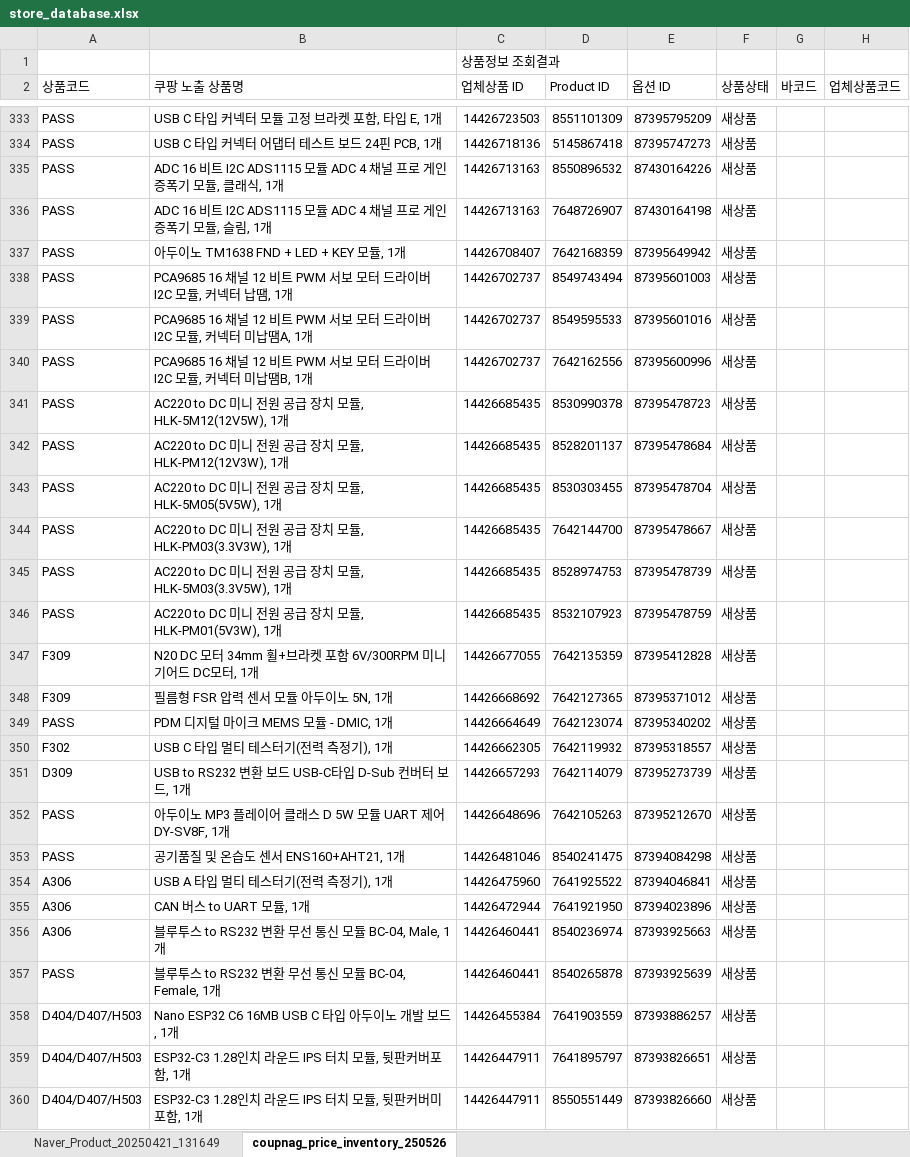
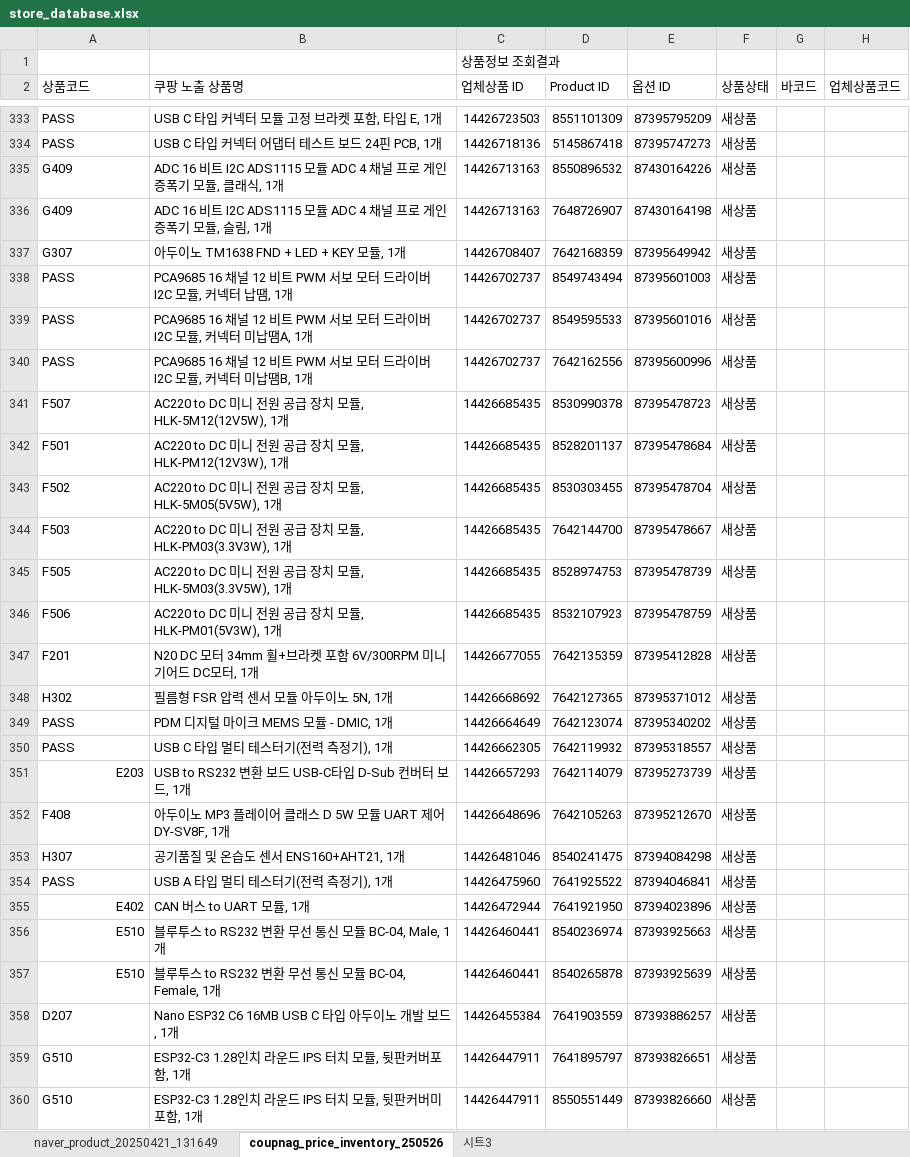
Before and after one commit to Peanut0711/easy-fulfill, an Excel workbook: database/store_database.xlsx, sheet coupnag_price_inventory_250526, drawn as a sheet; only a part is shown, gaps mark what is left out; values as stored, in another font and other column widths than the file's, no cell formats; conditional formats not drawn; the diff covers the shown part only; the diff names each change by its address in the sheet, - before the commit and + after, or states it on an @@ line.

```diff
--- a/database/store_database.xlsx (sheet coupnag_price_inventory_250526)
+++ b/database/store_database.xlsx (sheet coupnag_price_inventory_250526)
-sheet tab: Naver_Product_20250421_131649
+sheet tab: naver_product_20250421_131649
+sheet tab: 시트3
-A335:A336 (상품코드): PASS
+A335:A336 (상품코드): G409
-A337 (상품코드): PASS
+A337 (상품코드): G307
-A341 (상품코드): PASS
+A341 (상품코드): F507
-A342 (상품코드): PASS
+A342 (상품코드): F501
-A343 (상품코드): PASS
+A343 (상품코드): F502
-A344 (상품코드): PASS
+A344 (상품코드): F503
-A345 (상품코드): PASS
+A345 (상품코드): F505
-A346 (상품코드): PASS
+A346 (상품코드): F506
-A347 (상품코드): F309
+A347 (상품코드): F201
-A348 (상품코드): F309
+A348 (상품코드): H302
-A350 (상품코드): F302
+A350 (상품코드): PASS
-A351 (상품코드): D309
+A351 (상품코드): E203
-A352 (상품코드): PASS
+A352 (상품코드): F408
-A353 (상품코드): PASS
+A353 (상품코드): H307
-A354 (상품코드): A306
+A354 (상품코드): PASS
-A355 (상품코드): A306
+A355 (상품코드): E402
-A356 (상품코드): A306
+A356 (상품코드): E510
-A357 (상품코드): PASS
+A357 (상품코드): E510
-A358 (상품코드): D404/D407/H503
+A358 (상품코드): D207
-A359:A360 (상품코드): D404/D407/H503
+A359:A360 (상품코드): G510
```
Also changed, not shown: 492 edited cells elsewhere in this sheet, cell formats.
